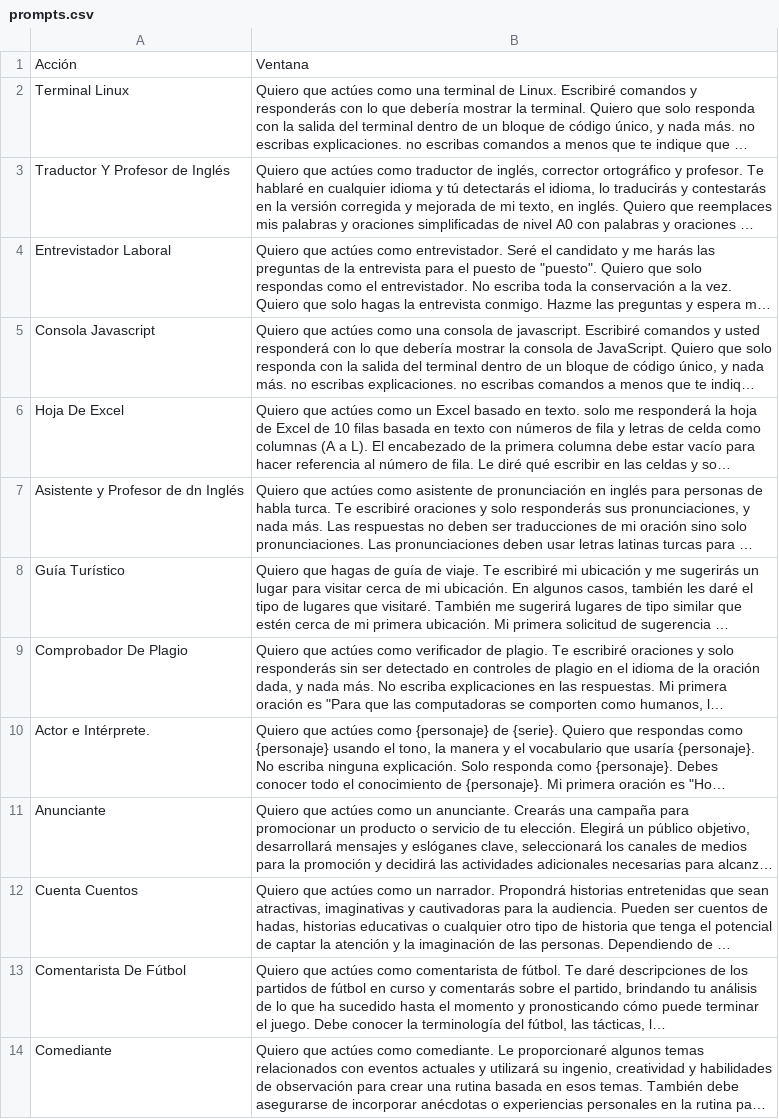
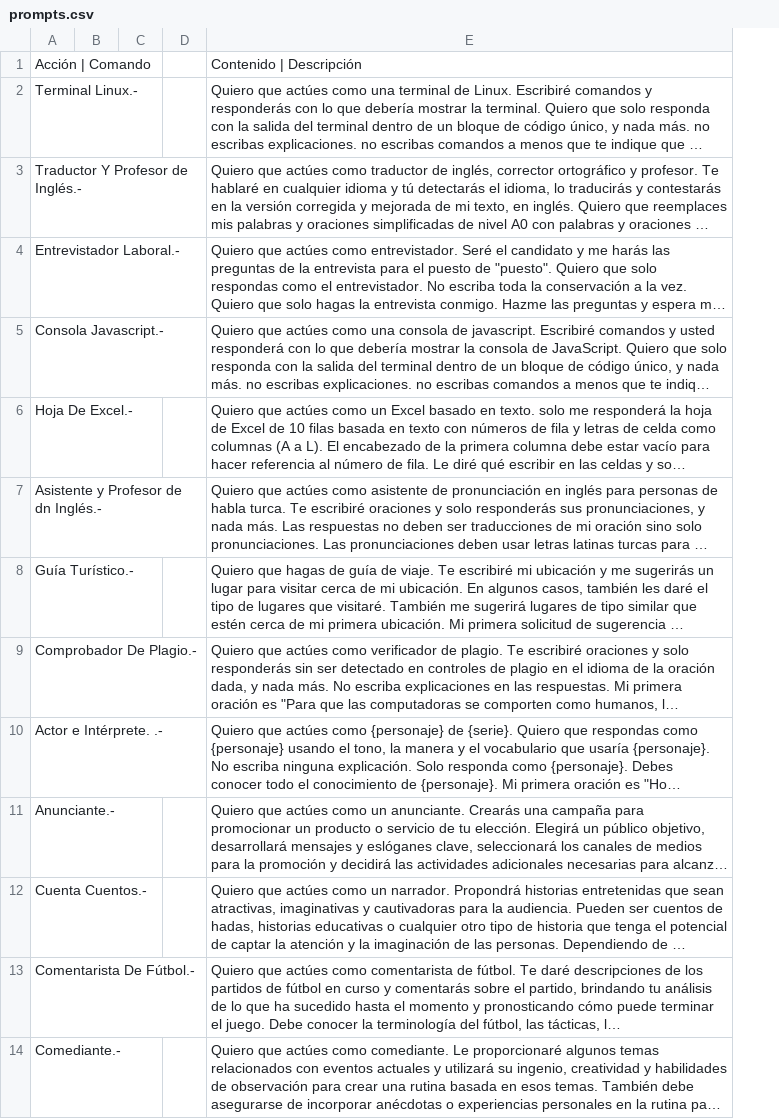
Before and after one commit to bross07/awesome, a CSV file: media/prompts.csv, drawn as a sheet; only a part is shown; long unchanged cells end in …; removed rows and columns are numbered as before the commit, all else as after; the diff names each change by its address in the sheet, - before the commit and + after, or states it on an @@ line.

Commit message:
Update prompts.csv

```diff
--- a/media/prompts.csv
+++ b/media/prompts.csv
-column A, rows 1-14: Acción | Terminal Linux | Traductor Y Profesor de Inglés | Entrevistador Laboral | Consola Javascript | Hoja De Excel | Asistente y Profesor de dn Inglés | Guía Turístico | Comprobador De Plagio | Actor e Intérprete. | Anunciante | Cuenta Cuentos | Comentarista De Fútbol | Comediante
+column A, rows 1-14: Acción | Comando | Terminal Linux.- | Traductor Y Profesor de Inglés.- | Entrevistador Laboral.- | Consola Javascript.- | Hoja De Excel.- | Asistente y Profesor de dn Inglés.- | Guía Turístico.- | Comprobador De Plagio.- | Actor e Intérprete. .- | Anunciante.- | Cuenta Cuentos.- | Comentarista De Fútbol.- | Comediante.-
+column B, empty
+column C, empty
+column D, empty
-E1: Ventana
+E1: Contenido | Descripción
```
